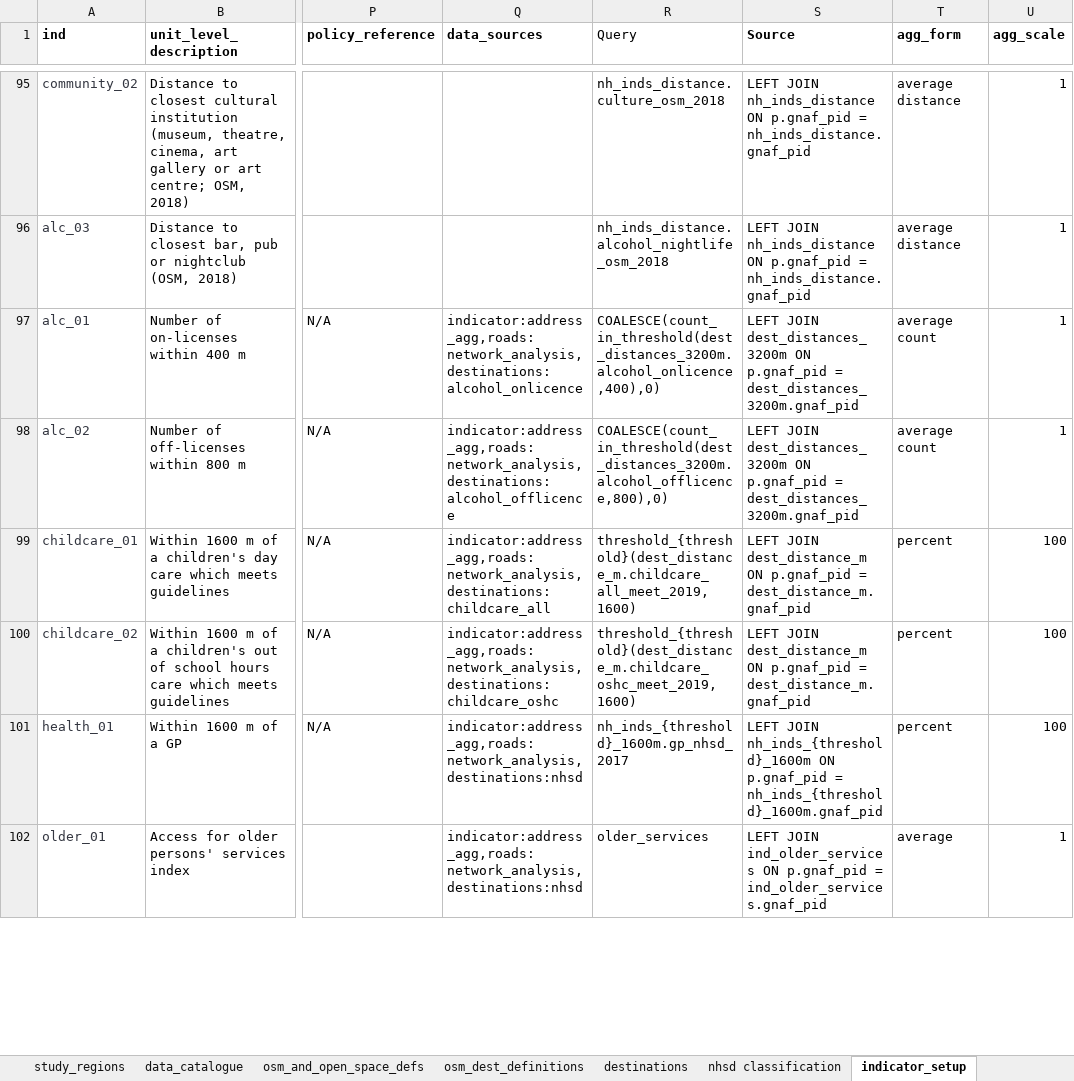
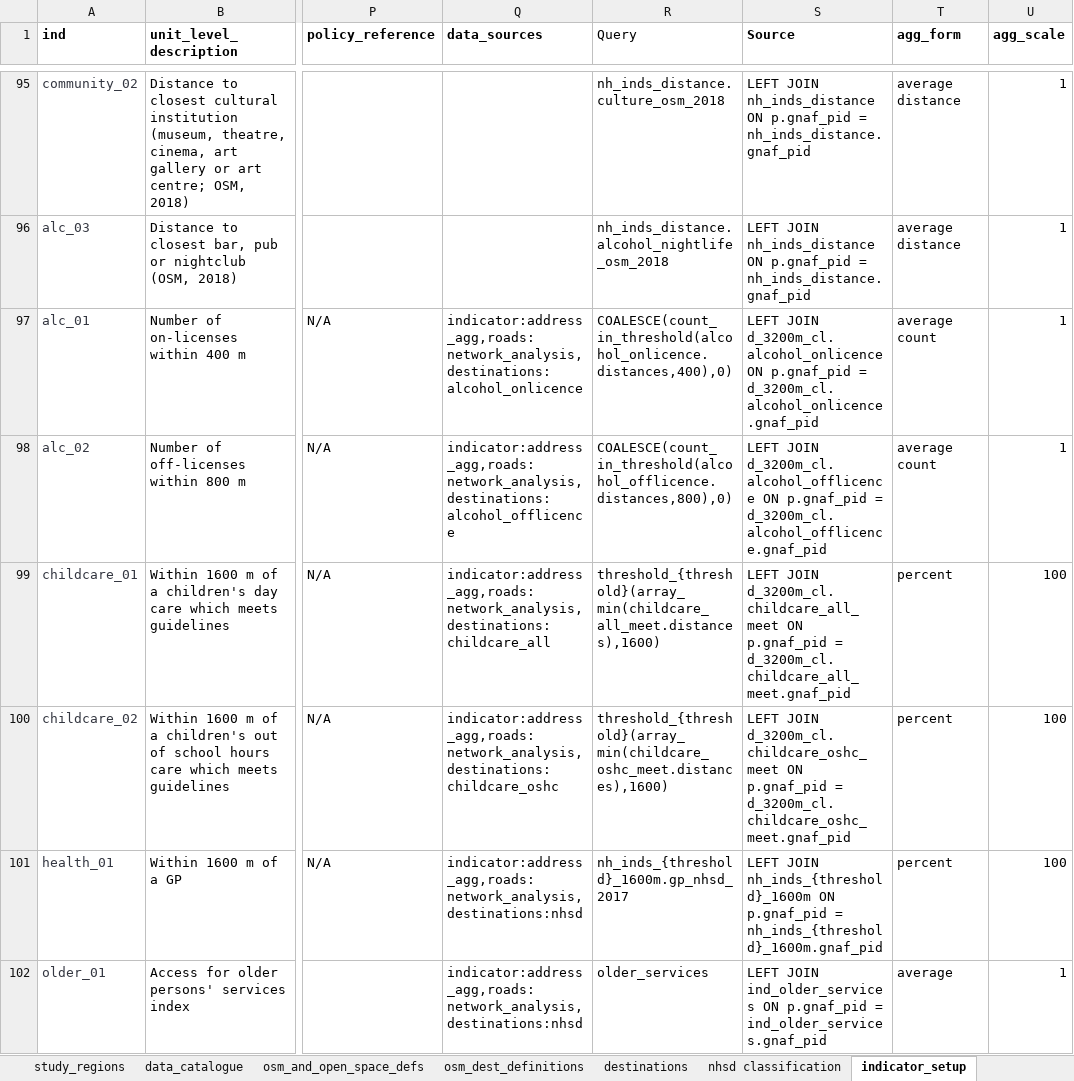
Before and after one commit to healthy-liveable-cities/australian-national-liveability-study, an Excel workbook: _project_configuration.xlsx, sheet indicator_setup, drawn as a sheet; only a part is shown, gaps mark what is left out; values as stored, in another font and other column widths than the file's, no borders; the diff covers the shown part only; the diff names each change by its address in the sheet, - before the commit and + after, or states it on an @@ line.

```diff
--- a/_project_configuration.xlsx (sheet indicator_setup)
+++ b/_project_configuration.xlsx (sheet indicator_setup)
-R97 (Query): COALESCE(count_in_threshold(dest_distances_3200m.alcohol_onlicence,400),0)
+R97 (Query): COALESCE(count_in_threshold(alcohol_onlicence.distances,400),0)
-S97 (Source): LEFT JOIN dest_distances_3200m ON p.gnaf_pid = dest_distances_3200m.gnaf_pid
+S97 (Source): LEFT JOIN d_3200m_cl.alcohol_onlicence ON p.gnaf_pid = d_3200m_cl.alcohol_onlicence.gnaf_pid
-R98 (Query): COALESCE(count_in_threshold(dest_distances_3200m.alcohol_offlicence,800),0)
+R98 (Query): COALESCE(count_in_threshold(alcohol_offlicence.distances,800),0)
-S98 (Source): LEFT JOIN dest_distances_3200m ON p.gnaf_pid = dest_distances_3200m.gnaf_pid
+S98 (Source): LEFT JOIN d_3200m_cl.alcohol_offlicence ON p.gnaf_pid = d_3200m_cl.alcohol_offlicence.gnaf_pid
-R99 (Query): threshold_{threshold}(dest_distance_m.childcare_all_meet_2019,1600)
+R99 (Query): threshold_{threshold}(array_min(childcare_all_meet.distances),1600)
-S99 (Source): LEFT JOIN dest_distance_m ON p.gnaf_pid = dest_distance_m.gnaf_pid
+S99 (Source): LEFT JOIN d_3200m_cl. childcare_all_meet ON p.gnaf_pid = d_3200m_cl.childcare_all_meet.gnaf_pid
-R100 (Query): threshold_{threshold}(dest_distance_m.childcare_oshc_meet_2019,1600)
+R100 (Query): threshold_{threshold}(array_min(childcare_oshc_meet.distances),1600)
-S100 (Source): LEFT JOIN dest_distance_m ON p.gnaf_pid = dest_distance_m.gnaf_pid
+S100 (Source): LEFT JOIN d_3200m_cl.childcare_oshc_meet ON p.gnaf_pid = d_3200m_cl.childcare_oshc_meet.gnaf_pid
```
Also changed, not shown: 7 added rows and 24 edited cells elsewhere in this sheet, sheet destinations, 3 other files.
